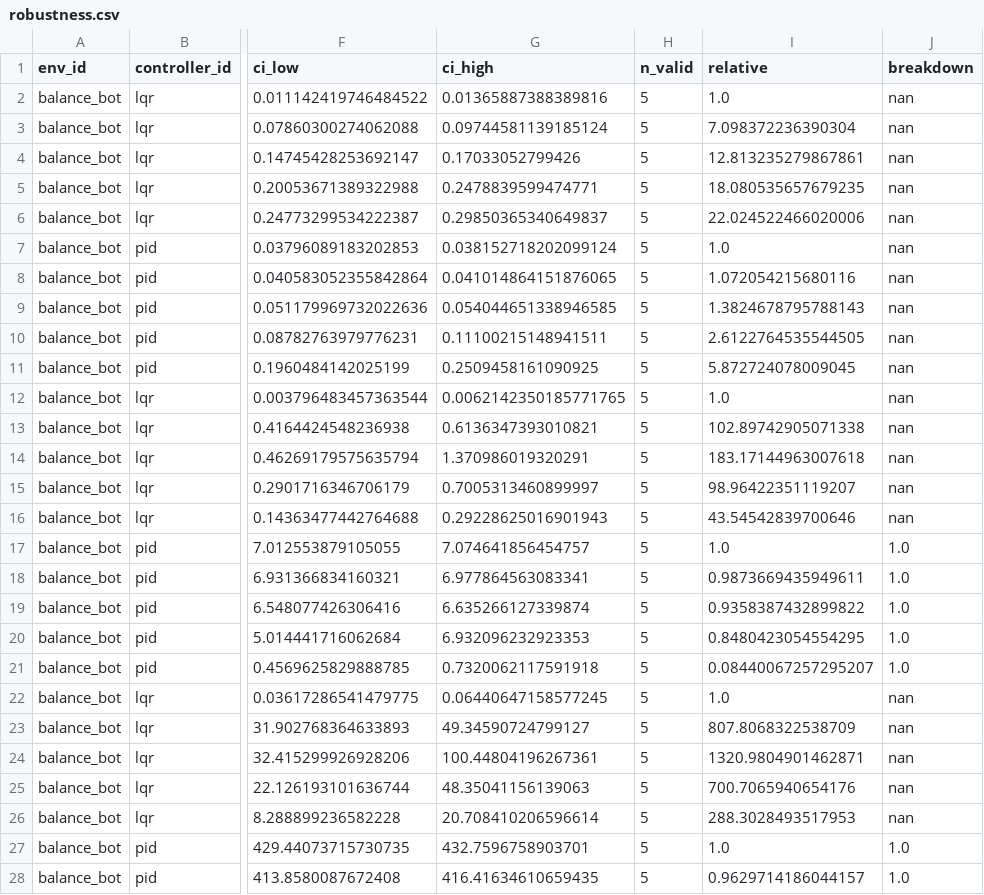
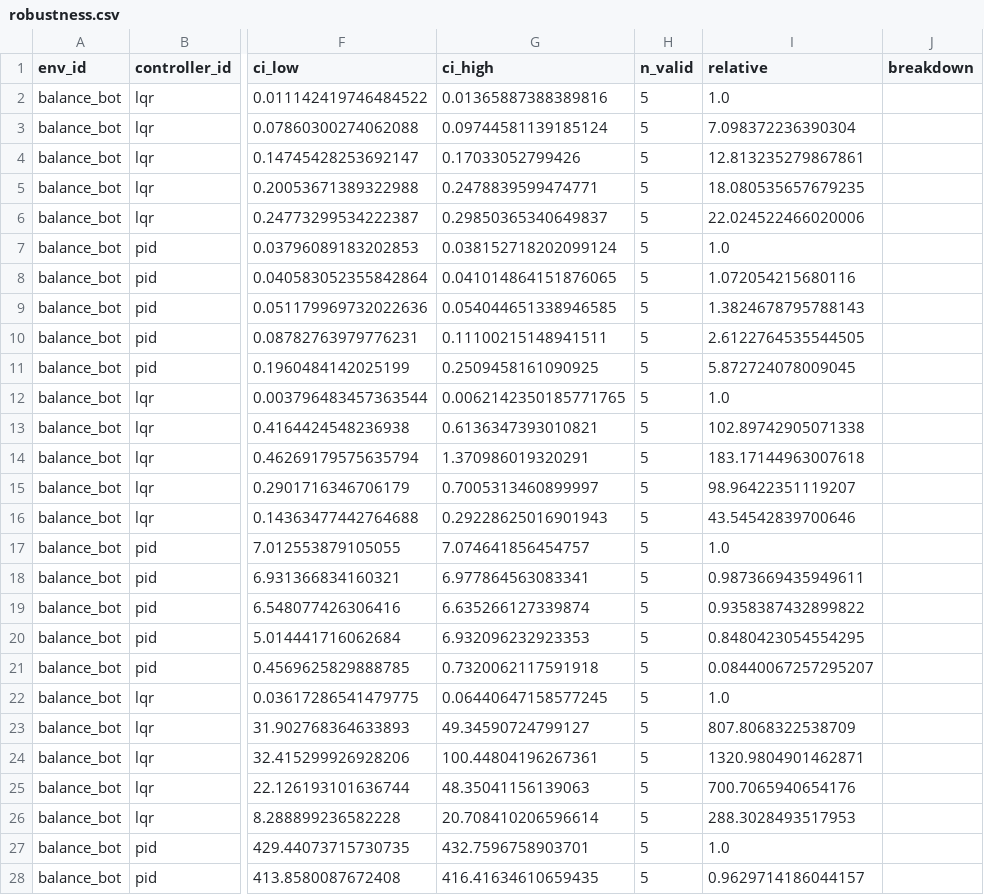
Before and after one commit to AnishKharat/RL-simulation-platform, a CSV file: docs/benchmarks/phase4/balance_bot_action_noise/robustness.csv, drawn as a sheet; only a part is shown, gaps mark what is left out; the diff covers the shown part only; the diff names each change by its address in the sheet, - before the commit and + after, or states it on an @@ line.

```diff
--- a/docs/benchmarks/phase4/balance_bot_action_noise/robustness.csv
+++ b/docs/benchmarks/phase4/balance_bot_action_noise/robustness.csv
-J2:J16 (breakdown): nan
+J2:J16 (breakdown): (empty)
-J17:J21 (breakdown): 1.0
+J17:J21 (breakdown): (empty)
-J22:J26 (breakdown): nan
+J22:J26 (breakdown): (empty)
-J27:J28 (breakdown): 1.0
+J27:J28 (breakdown): (empty)
```
Also changed, not shown: 113 edited cells elsewhere in this file, docs/benchmarks/phase4/balance_bot_disturbance/robustness.csv, docs/benchmarks/phase4/balance_bot_param_scale/robustness.csv, 13 other files.
